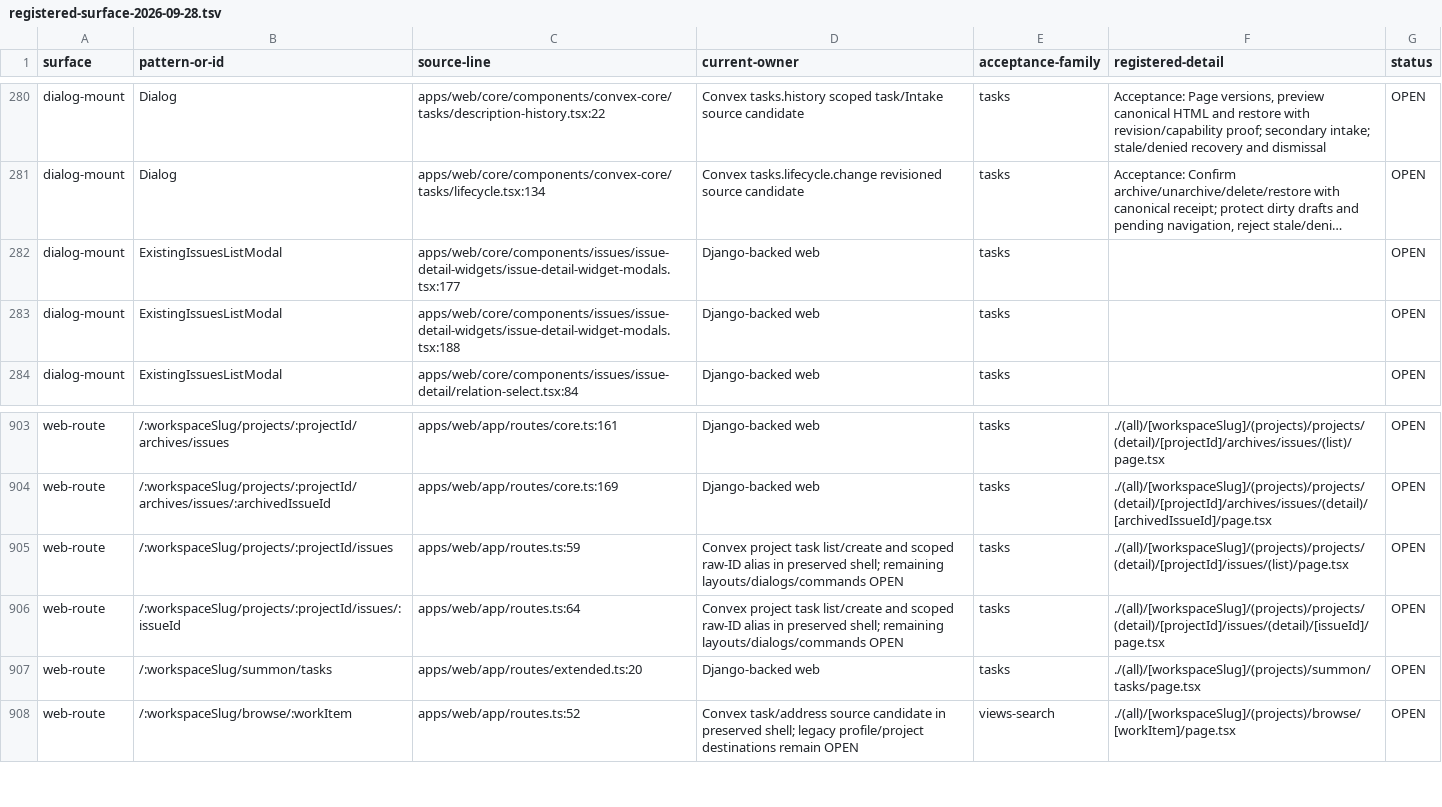
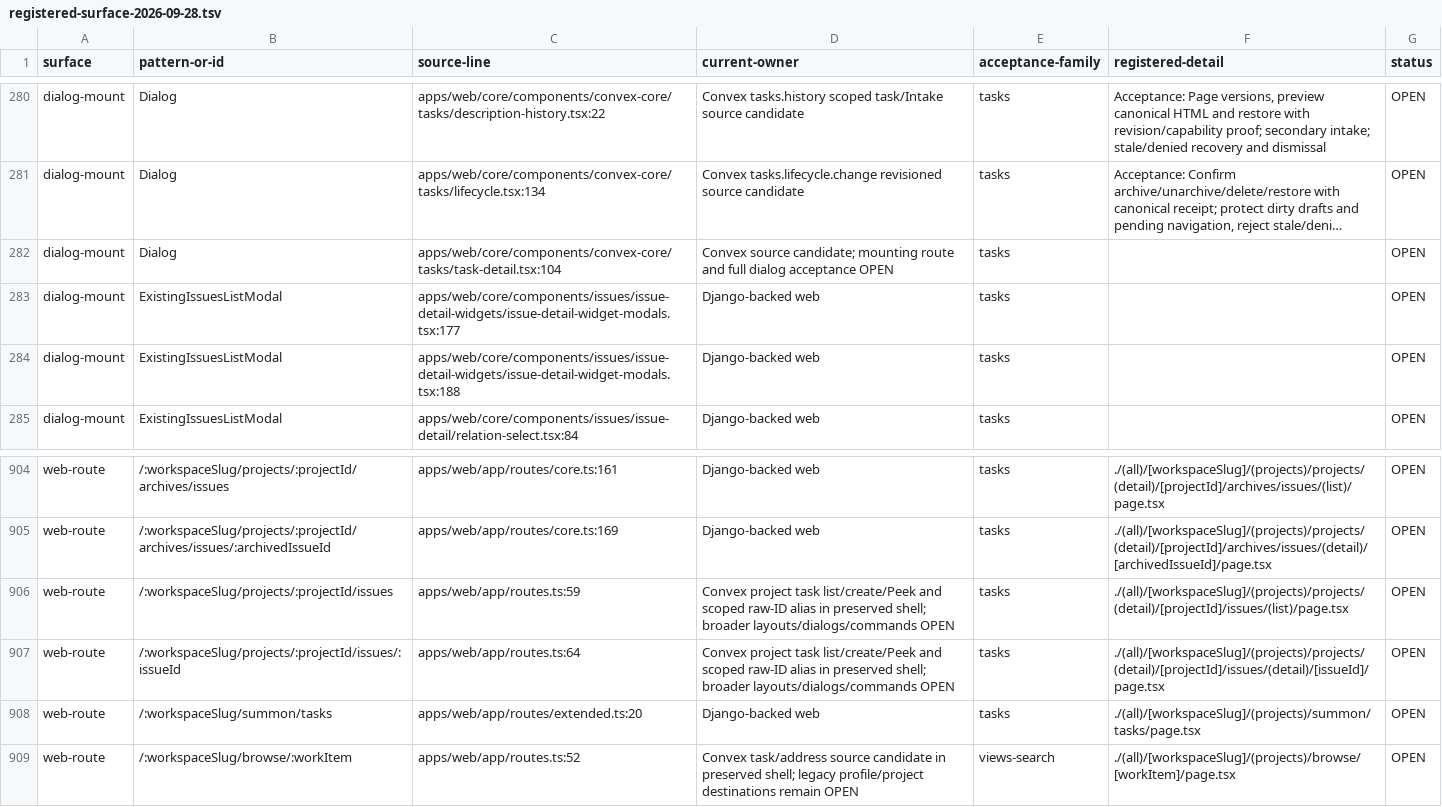
Before and after one commit to withsummon/summon-core-system, a TSV file: docs/migrations/convex/registered-surface-2026-09-28.tsv, drawn as a sheet; only a part is shown, gaps mark what is left out; long unchanged cells end in …; addresses are those after the commit; the diff names each change by its address in the sheet, - before the commit and + after, or states it on an @@ line.

Commit message:
docs(convex): record preserved task Peek acceptance
Refresh registered source anchors and the new shared dialog mount; record public address permissions, native editor reuse, exact served artifacts, classified browser-extension diagnostics and matched isolated cleanup.

```diff
--- a/docs/migrations/convex/registered-surface-2026-09-28.tsv
+++ b/docs/migrations/convex/registered-surface-2026-09-28.tsv
+row 282: dialog-mount | Dialog | apps/web/core/components/convex-core/tasks/task-detail.tsx:104 | Convex source candidate; mounting route and full dialog acceptance OPEN | tasks |  | OPEN
-D906:D907 (current-owner): …project task list/create and scoped raw-ID alias in preserved shell; remaining layouts/dialogs/commands OPEN
+D906:D907 (current-owner): …project task list/create/Peek and scoped raw-ID alias in preserved shell; broader layouts/dialogs/commands OPEN
```
Also changed, not shown: docs/migrations/convex/registered-native-surface-2026-09-28.tsv, 3 other files.
